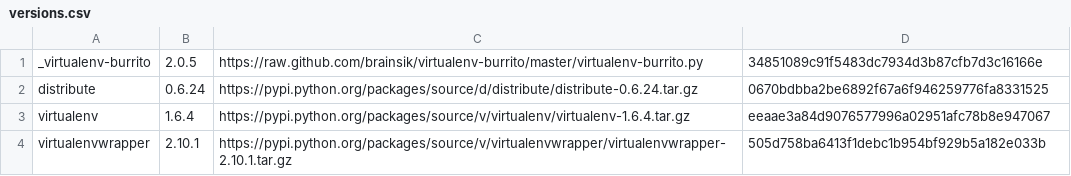
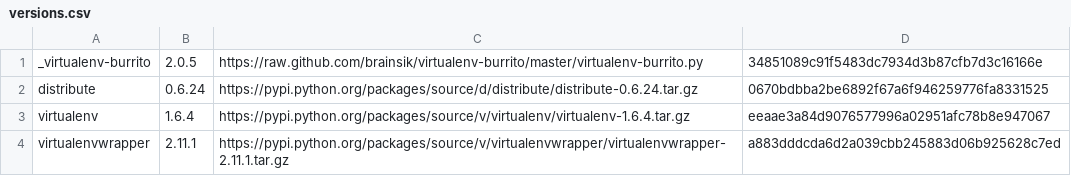
Before and after one commit to brainsik/virtualenv-burrito, a CSV file: versions.csv, drawn as a sheet.

Commit message:
New upstream version of virtualenvwrapper

```diff
--- a/versions.csv
+++ b/versions.csv
@@ -3,2 +3,2 @@ distribute,0.6.24,https://pypi.python.org/packages/source/d/distribute/distribut
 virtualenv,1.6.4,https://pypi.python.org/packages/source/v/virtualenv/virtualenv-1.6.4.tar.gz,eeaae3a84d9076577996a02951afc78b8e947067
-virtualenvwrapper,2.10.1,https://pypi.python.org/packages/source/v/virtualenvwrapper/virtualenvwrapper-2.10.1.tar.gz,505d758ba6413f1debc1b954bf929b5a182e033b
+virtualenvwrapper,2.11.1,https://pypi.python.org/packages/source/v/virtualenvwrapper/virtualenvwrapper-2.11.1.tar.gz,a883dddcda6d2a039cbb245883d06b925628c7ed
```
Also changed, not shown: 1 other file.
